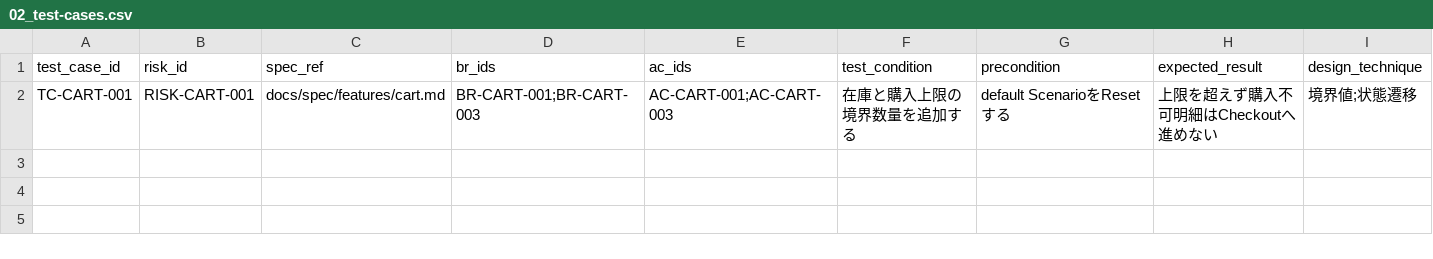
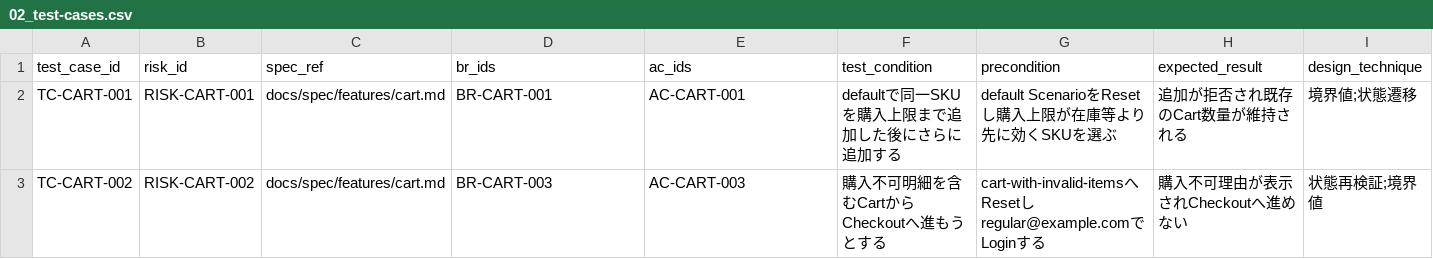
Before and after one commit to ryu-yoshikawa-pro-vision/qa-training-store, a CSV file: training/workbook/02_test-cases.csv, drawn as a sheet.

```diff
--- a/training/workbook/02_test-cases.csv
+++ b/training/workbook/02_test-cases.csv
@@ -1,2 +1,3 @@
 test_case_id,risk_id,spec_ref,br_ids,ac_ids,test_condition,precondition,expected_result,design_technique
-TC-CART-001,RISK-CART-001,docs/spec/features/cart.md,BR-CART-001;BR-CART-003,AC-CART-001;AC-CART-003,在庫と購入上限の境界数量を追加する,default ScenarioをResetする,上限を超えず購入不可明細はCheckoutへ進めない,境界値;状態遷移
+TC-CART-001,RISK-CART-001,docs/spec/features/cart.md,BR-CART-001,AC-CART-001,defaultで同一SKUを購入上限まで追加した後にさらに追加する,default ScenarioをResetし購入上限が在庫等より先に効くSKUを選ぶ,追加が拒否され既存のCart数量が維持される,境界値;状態遷移
+TC-CART-002,RISK-CART-002,docs/spec/features/cart.md,BR-CART-003,AC-CART-003,購入不可明細を含むCartからCheckoutへ進もうとする,cart-with-invalid-itemsへResetしregular@example.comでLoginする,購入不可理由が表示されCheckoutへ進めない,状態再検証;境界値
```
Also changed, not shown: training/workbook/01_target-risk.csv, training/workbook/03_automation-mapping.csv, 12 other files.
